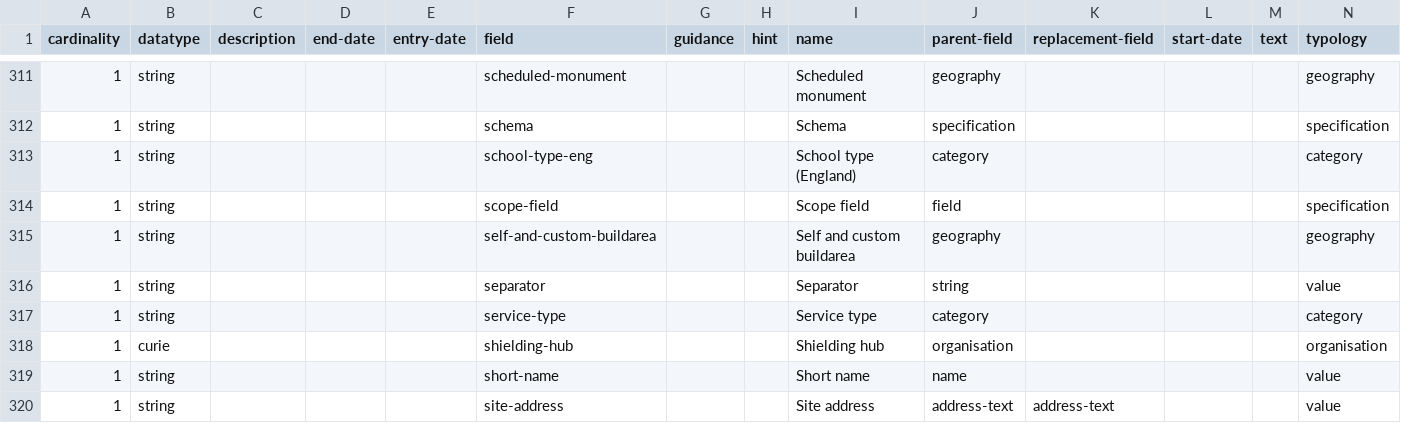
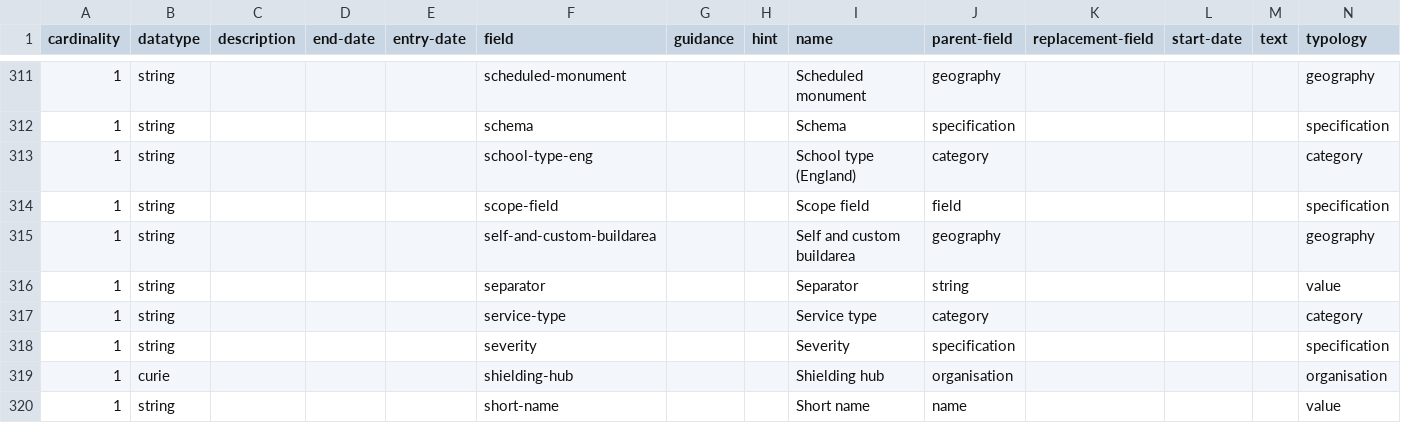
Before and after one commit to digital-land/specification, a CSV file: specification/field.csv, drawn as a sheet; only a part is shown, gaps mark what is left out; the shorter side is filled out with more unchanged rows; rows hold the shown columns only; the diff names each change by its address in the sheet, - before the commit and + after, or states it on an @@ line.

```diff
--- a/specification/field.csv
+++ b/specification/field.csv
+row 318: 1 | string |  |  |  | severity |  |  | Severity | specification |  |  |  | specification
```
Also changed, not shown: specification/dataset-field.csv, specification/dataset.csv, 18 other files.
